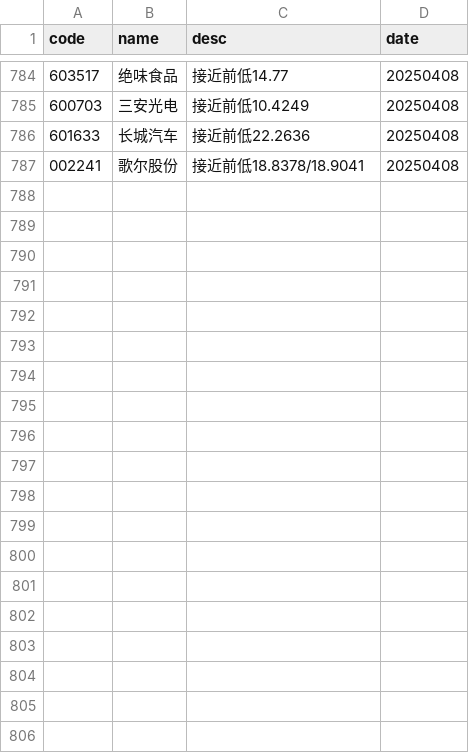
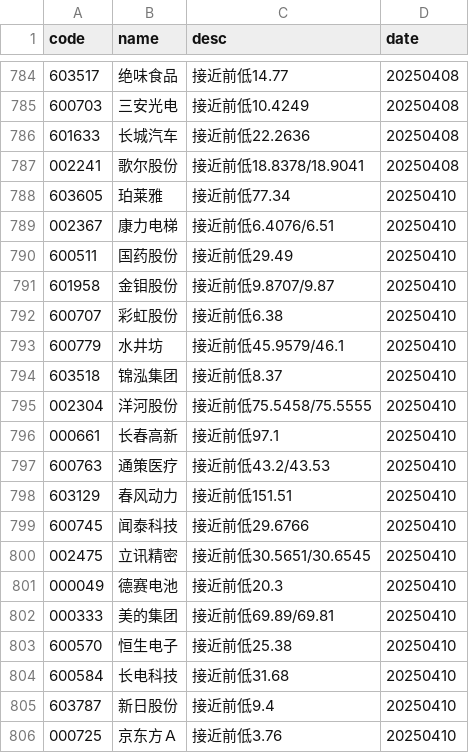
Before and after one commit to CodingOneWorld/stockAnalysis, a CSV file: main/下降通道到前低.csv, drawn as a sheet; only a part is shown, gaps mark what is left out; the diff covers the shown part only.

```diff
--- a/main/下降通道到前低.csv
+++ b/main/下降通道到前低.csv
@@ -787 +787,20 @@ code,name,desc,date
 002241,歌尔股份,接近前低18.8378/18.9041,20250408
+603605,珀莱雅,接近前低77.34,20250410
+002367,康力电梯,接近前低6.4076/6.51,20250410
+600511,国药股份,接近前低29.49,20250410
+601958,金钼股份,接近前低9.8707/9.87,20250410
+600707,彩虹股份,接近前低6.38,20250410
+600779,水井坊,接近前低45.9579/46.1,20250410
+603518,锦泓集团,接近前低8.37,20250410
+002304,洋河股份,接近前低75.5458/75.5555,20250410
+000661,长春高新,接近前低97.1,20250410
+600763,通策医疗,接近前低43.2/43.53,20250410
+603129,春风动力,接近前低151.51,20250410
+600745,闻泰科技,接近前低29.6766,20250410
+002475,立讯精密,接近前低30.5651/30.6545,20250410
+000049,德赛电池,接近前低20.3,20250410
+000333,美的集团,接近前低69.89/69.81,20250410
+600570,恒生电子,接近前低25.38,20250410
+600584,长电科技,接近前低31.68,20250410
+603787,新日股份,接近前低9.4,20250410
+000725,京东方Ａ,接近前低3.76,20250410
```
Also changed, not shown: 9 added rows elsewhere in this file, main/上升通道回调.csv, main/下降通道到关键均线.csv, 3 other files.
